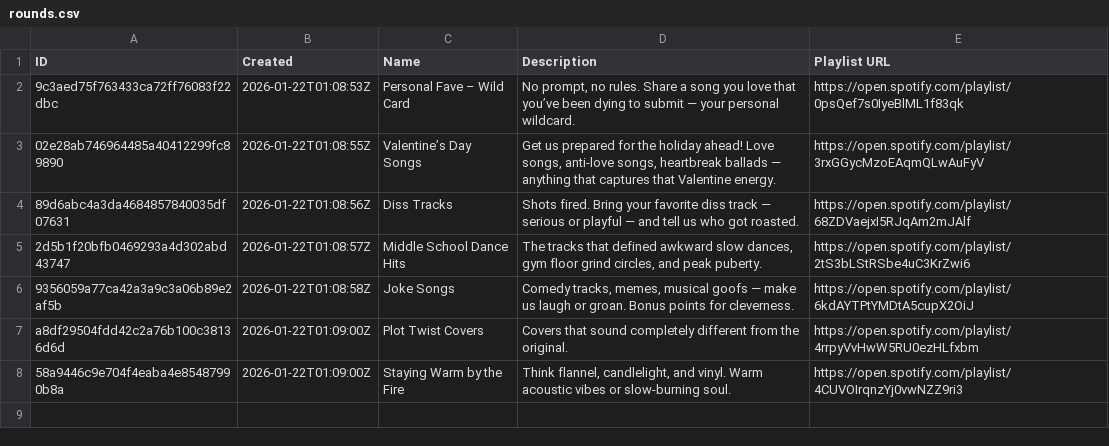
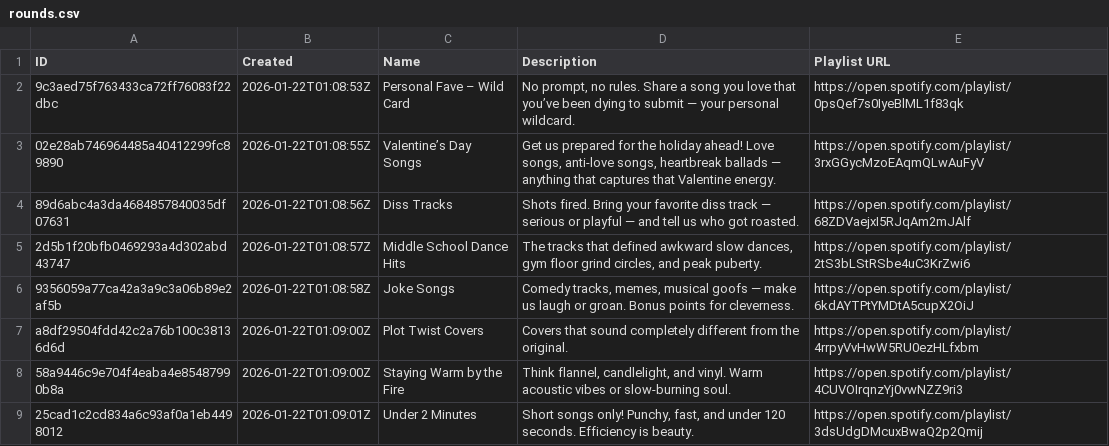
Before and after one commit to danielbsimpson/music-league-leaderboard, a CSV file: data/t5_league_current/rounds.csv, drawn as a sheet.

Commit message:
Add 'Under 2 Minutes' round and entries
Add a new round 'Under 2 Minutes' (ID 25cad1c2cd834a6c93af0a1eb4498012) to rounds.csv with its playlist URL. Add 13 submissions for that round to submissions.csv (including "The Mustard" which contains a multiline comment) and append corresponding vote records to votes.csv. This populates the new round with entries and voters' scores/comments.

```diff
--- a/data/t5_league_current/rounds.csv
+++ b/data/t5_league_current/rounds.csv
@@ -8 +8,2 @@ a8df29504fdd42c2a76b100c38136d6d,2026-01-22T01:09:00Z,Plot Twist Covers,Covers t
 58a9446c9e704f4eaba4e85487990b8a,2026-01-22T01:09:00Z,Staying Warm by the Fire,"Think flannel, candlelight, and vinyl. Warm acoustic vibes or slow‑burning soul.",https://open.spotify.com/playlist/4CUVOIrqnzYj0vwNZZ9ri3
+25cad1c2cd834a6c93af0a1eb4498012,2026-01-22T01:09:01Z,Under 2 Minutes,"Short songs only! Punchy, fast, and under 120 seconds. Efficiency is beauty.",https://open.spotify.com/playlist/3dsUdgDMcuxBwaQ2p2Qmij
```
Also changed, not shown: data/t5_league_current/submissions.csv, 1 other file.
